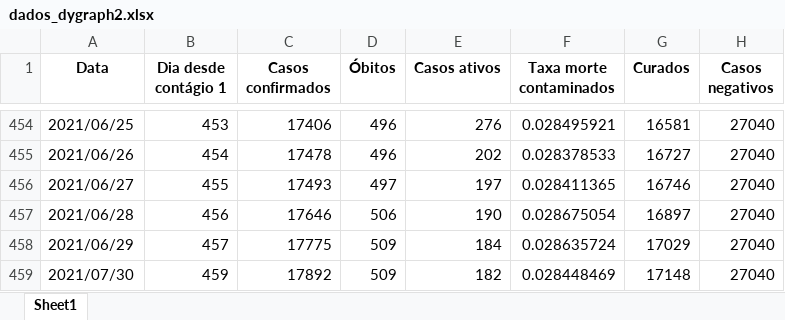
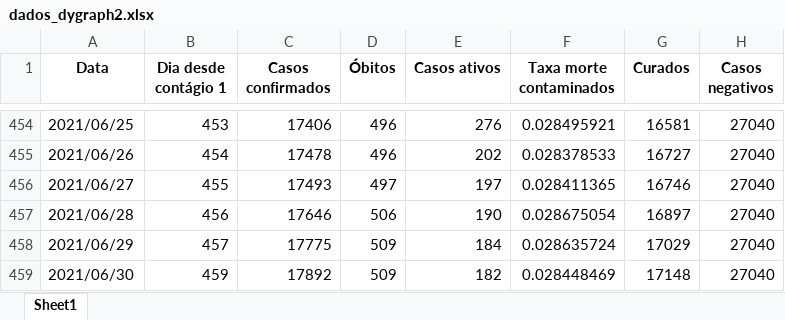
Before and after one commit to MogiOpenData/dados_gerais_covid_vacinacao, an Excel workbook: dados_dygraph2.xlsx, sheet Sheet1, drawn as a sheet; only a part is shown, gaps mark what is left out; values as stored, in another font and other column widths than the file's, no borders; the diff names each change by its address in the sheet, - before the commit and + after, or states it on an @@ line.

```diff
--- a/dados_dygraph2.xlsx (sheet Sheet1)
+++ b/dados_dygraph2.xlsx (sheet Sheet1)
-A459 (Data): 2021/07/30
+A459 (Data): 2021/06/30
```
Also changed, not shown: dadosIsolamento.xlsx, 3 other files.
